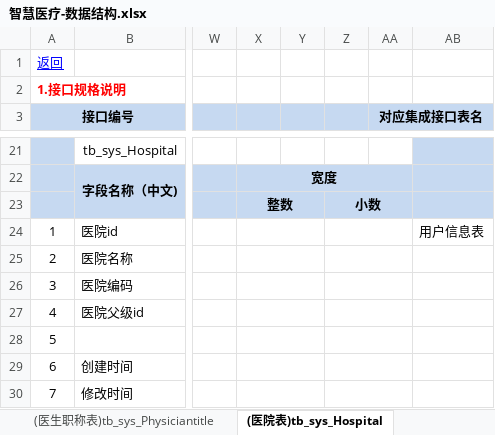
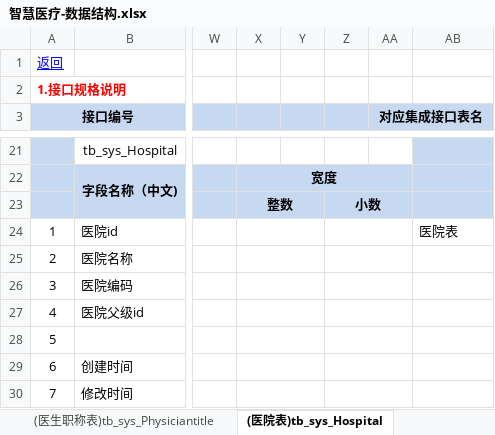
Before and after one commit to YangYuKunK/SmartHealthcare, an Excel workbook: 智慧医疗-数据结构.xlsx, sheet (医院表)tb_sys_Hospital, drawn as a sheet; only a part is shown, gaps mark what is left out; values as stored, in another font and other column widths than the file's, no borders; the diff names each change by its address in the sheet, - before the commit and + after, or states it on an @@ line.

```diff
--- a/智慧医疗-数据结构.xlsx (sheet (医院表)tb_sys_Hospital)
+++ b/智慧医疗-数据结构.xlsx (sheet (医院表)tb_sys_Hospital)
-AB24: 用户信息表
+AB24: 医院表
```
Also changed, not shown: sheet (医生职称表)tb_sys_Physiciantitle, sheet (秒杀活动表)Tb_sys_Commod_seckill, sheet (秒杀商品表)Tb_sys_Commod_Goods, sheet (医生表)tb_sys_DoctorInfo.
